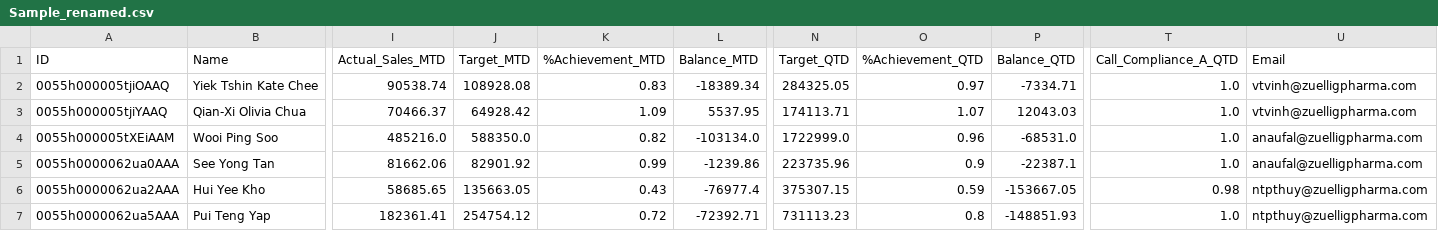
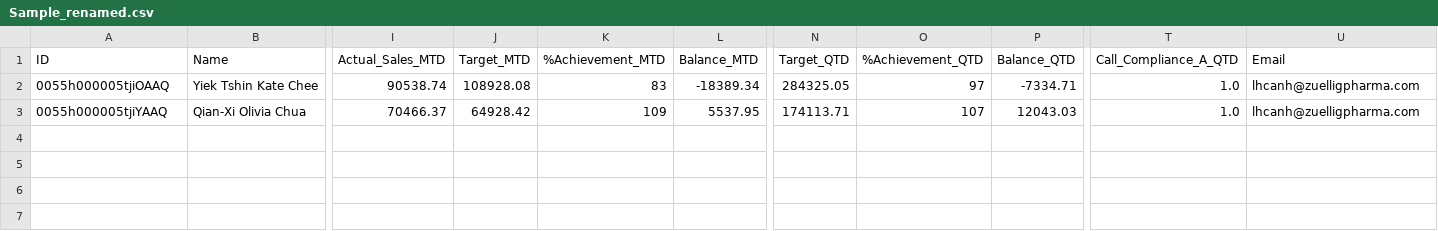
Before and after one commit to AliceeLe/UnityProject, a CSV file: data/Sample_renamed.csv, drawn as a sheet; only a part is shown, gaps mark what is left out; rows hold the shown columns only; the diff names each change by its address in the sheet, - before the commit and + after, or states it on an @@ line.

```diff
--- a/data/Sample_renamed.csv
+++ b/data/Sample_renamed.csv
-K2 (%Achievement_MTD): 0.83
+K2 (%Achievement_MTD): 83
-O2 (%Achievement_QTD): 0.97
+O2 (%Achievement_QTD): 97
-U2:U3 (Email): vtvinh@zuelligpharma.com
+U2:U3 (Email): lhcanh@zuelligpharma.com
-K3 (%Achievement_MTD): 1.09
+K3 (%Achievement_MTD): 109
-O3 (%Achievement_QTD): 1.07
+O3 (%Achievement_QTD): 107
-row 4: 0055h000005tXEiAAM | Wooi Ping Soo | 485216.0 | 588350.0 | 0.82 | -103134.0 | 1722999.0 | 0.96 | -68531.0 | 1.0 | anaufal@zuelligpharma.com
-row 5: 0055h0000062ua0AAA | See Yong Tan | 81662.06 | 82901.92 | 0.99 | -1239.86 | 223735.96 | 0.9 | -22387.1 | 1.0 | anaufal@zuelligpharma.com
-row 6: 0055h0000062ua2AAA | Hui Yee Kho | 58685.65 | 135663.05 | 0.43 | -76977.4 | 375307.15 | 0.59 | -153667.05 | 0.98 | ntpthuy@zuelligpharma.com
-row 7: 0055h0000062ua5AAA | Pui Teng Yap | 182361.41 | 254754.12 | 0.72 | -72392.71 | 731113.23 | 0.8 | -148851.93 | 1.0 | ntpthuy@zuelligpharma.com
```
Also changed, not shown: 6 other files.
